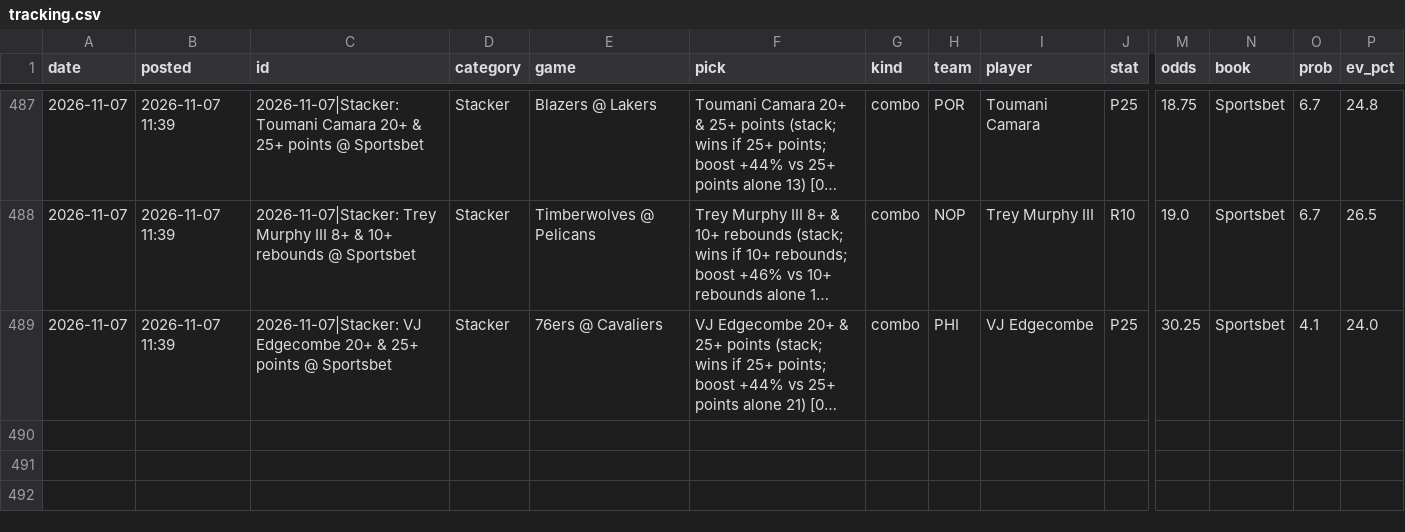
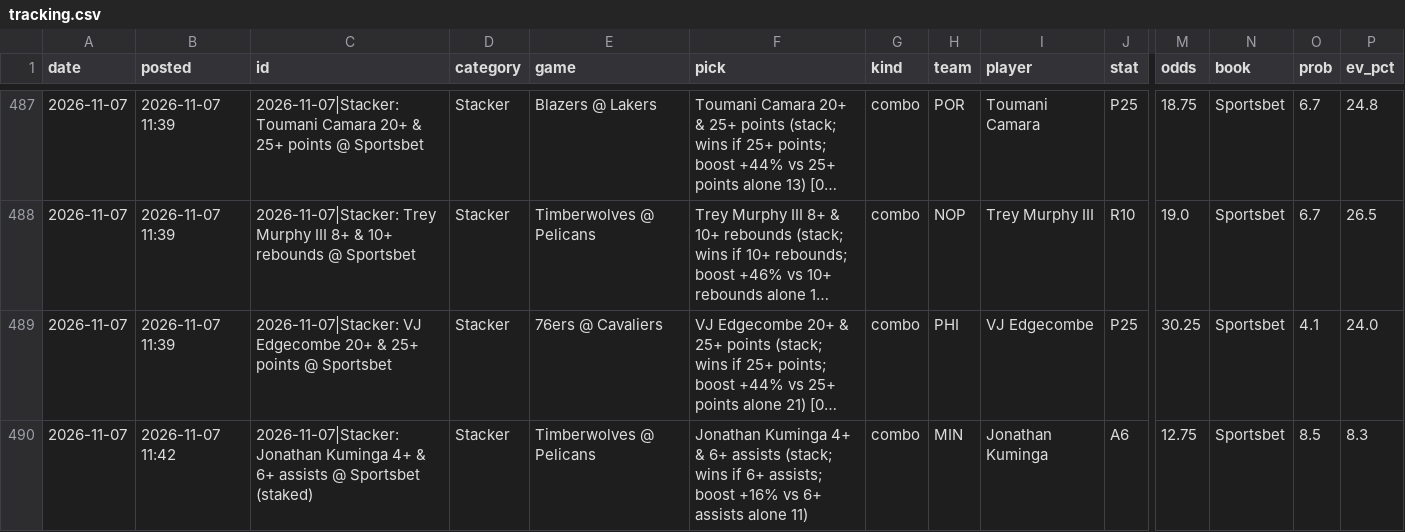
Before and after one commit to andrewkyriacou1993-lang/claudiopunt, a CSV file: data/tracking.csv, drawn as a sheet; only a part is shown, gaps mark what is left out; long unchanged cells end in …; rows hold the shown columns only; the diff names each change by its address in the sheet, - before the commit and + after, or states it on an @@ line.

```diff
--- a/data/tracking.csv
+++ b/data/tracking.csv
+row 490: 2026-11-07 | 2026-11-07 11:42 | 2026-11-07|Stacker: Jonathan Kuminga 4+ & 6+ assists @ Sportsbet (staked) | Stacker | Timberwolves @ Pelicans | Jonathan Kuminga 4+ & 6+ assists (stack; wins if 6+ assists; boost +16% vs 6+ assists alone 11) | combo | MIN | Jonathan Kuminga | A6 | 12.75 | Sportsbet | 8.5 | 8.3
```
Also changed, not shown: 3 other files.
